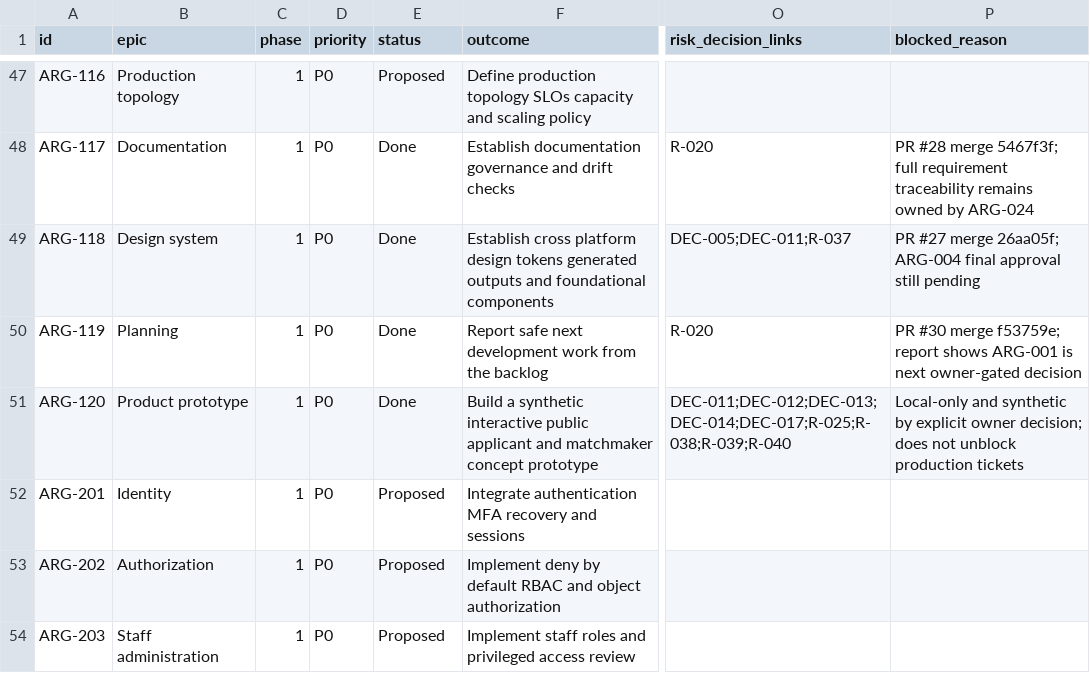
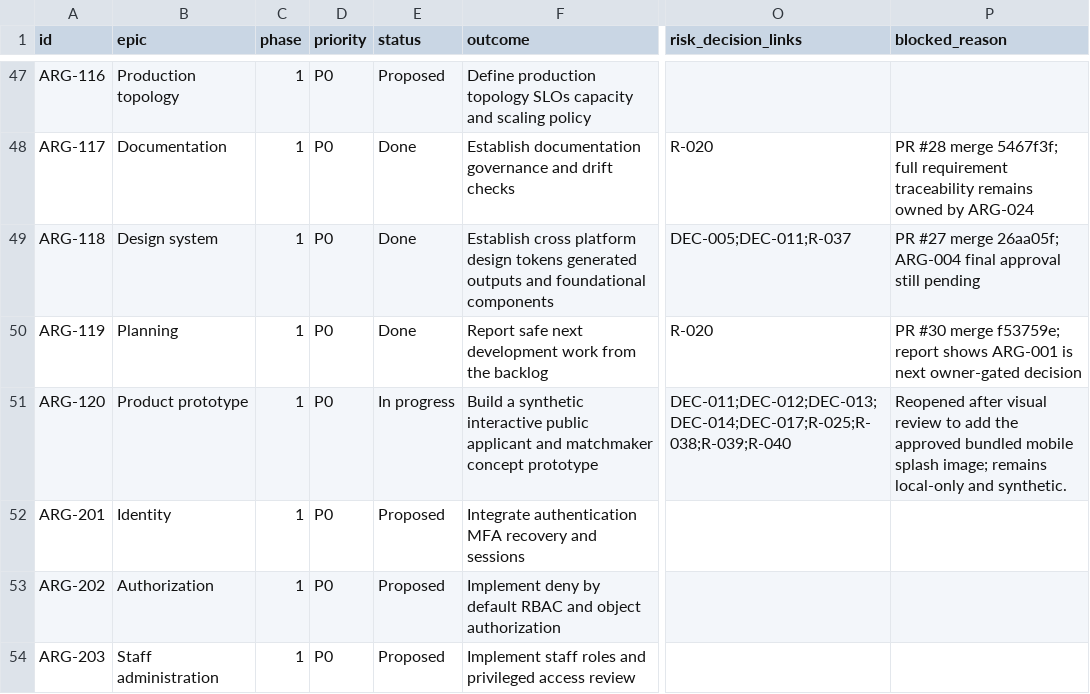
Before and after one commit to carlwelchdesign/matchmaker-ai, a CSV file: plans/tickets/backlog.csv, drawn as a sheet; only a part is shown, gaps mark what is left out; the diff names each change by its address in the sheet, - before the commit and + after, or states it on an @@ line.

Commit message:
ARG-120 add bundled mobile splash image

```diff
--- a/plans/tickets/backlog.csv
+++ b/plans/tickets/backlog.csv
-E51 (status): Done
+E51 (status): In progress
-P51 (blocked_reason): Local-only and synthetic by explicit owner decision; does not unblock production tickets
+P51 (blocked_reason): Reopened after visual review to add the approved bundled mobile splash image; remains local-only and synthetic.
```
Also changed, not shown: 6 other files.
